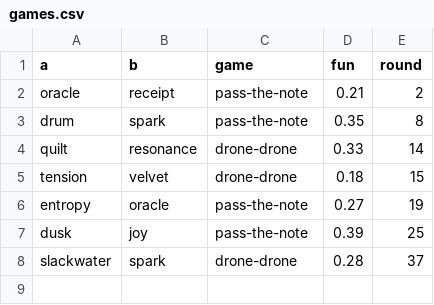
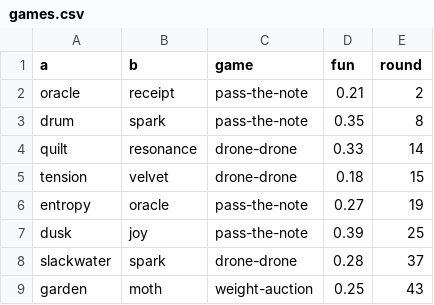
Before and after one commit to SuperInstance/quilt-matrix, a CSV file: runs/night3/games.csv, drawn as a sheet.

```diff
--- a/runs/night3/games.csv
+++ b/runs/night3/games.csv
@@ -8 +8,2 @@ dusk,joy,pass-the-note,0.39,25
 slackwater,spark,drone-drone,0.28,37
+garden,moth,weight-auction,0.25,43
```
Also changed, not shown: runs/night3/leaderboard.csv, runs/night3/matrix/edges.csv, 7 other files.
